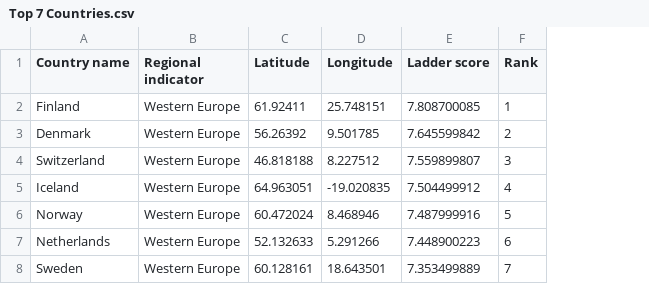
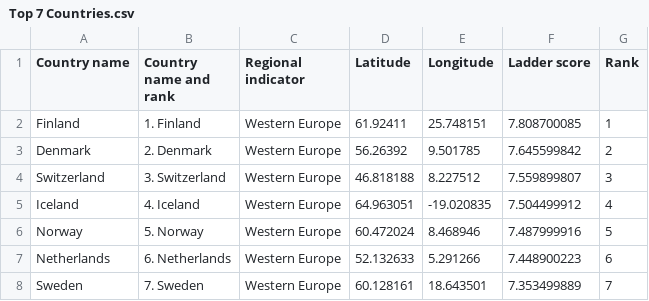
Before and after one commit to belinda-chan/Assignment-Draft, a CSV file: Top 7 Countries.csv, drawn as a sheet; the diff names each change by its address in the sheet, - before the commit and + after, or states it on an @@ line.

Commit message:
Add files via upload

```diff
--- a/Top 7 Countries.csv
+++ b/Top 7 Countries.csv
+column B (Country name and rank), rows 2-8: 1. Finland | 2. Denmark | 3. Switzerland | 4. Iceland | 5. Norway | 6. Netherlands | 7. Sweden
```
